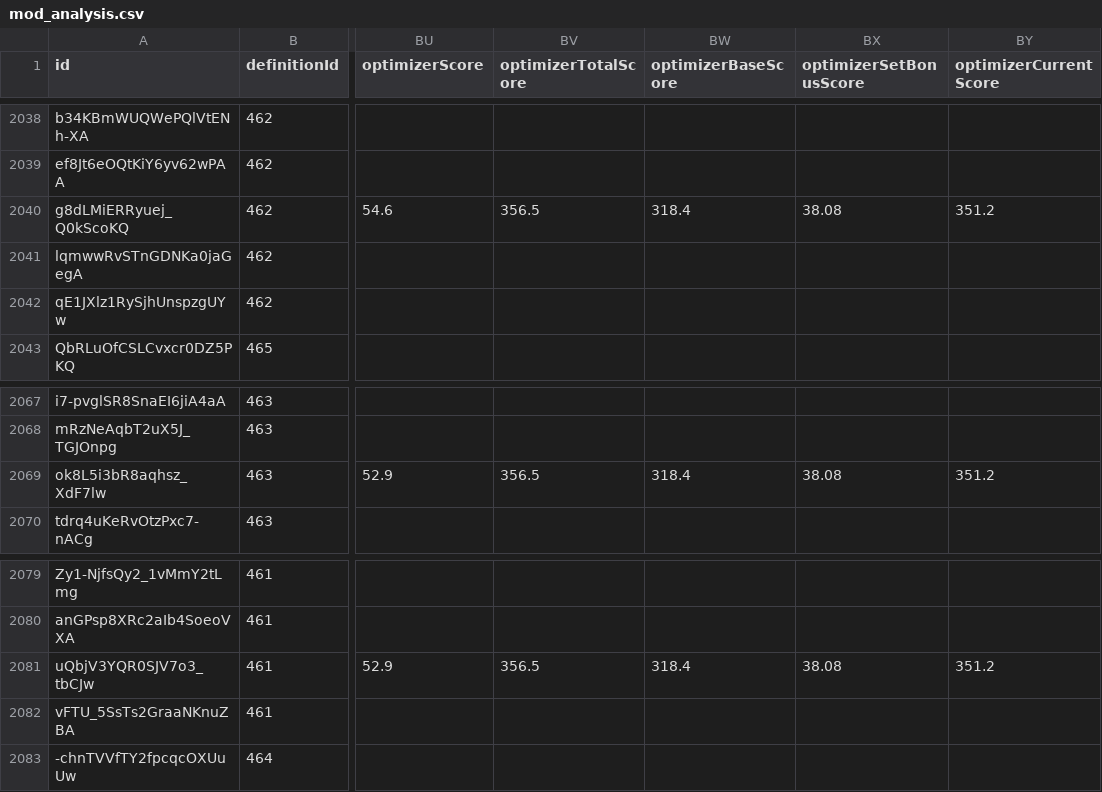
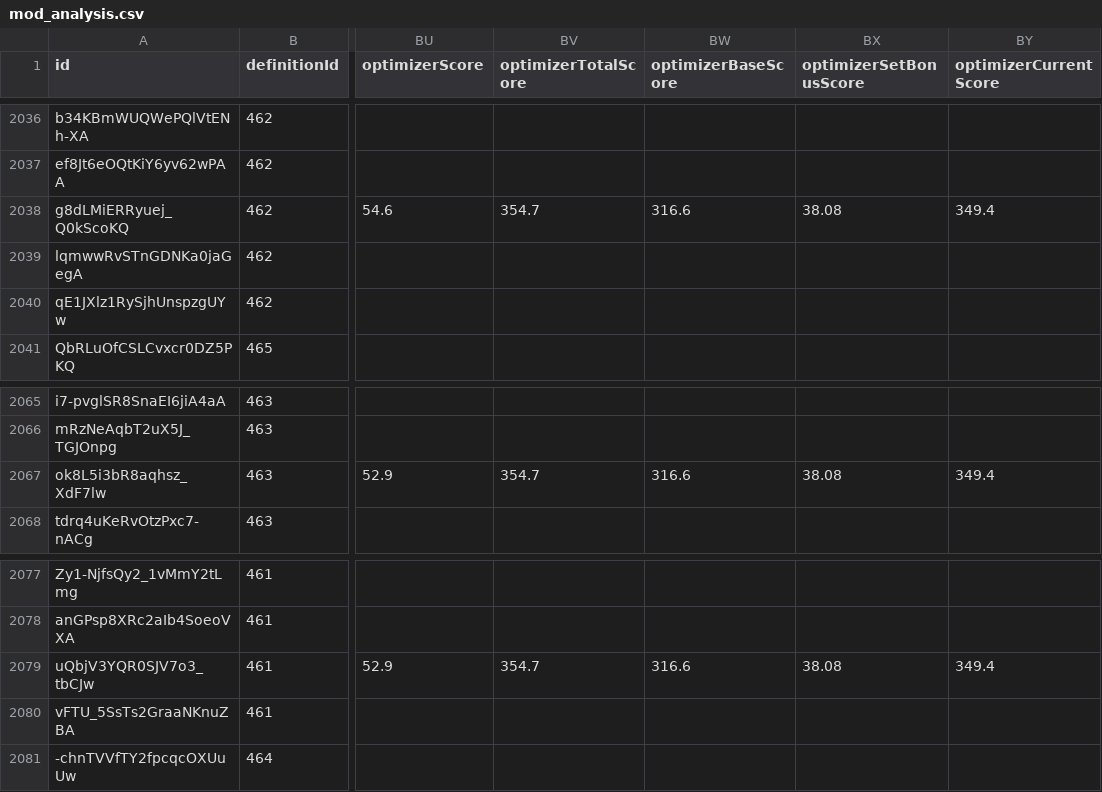
Before and after one commit to vhontebh-arch/swgoh, a CSV file: mod_analysis.csv, drawn as a sheet; only a part is shown, gaps mark what is left out; addresses are those after the commit; the diff covers the shown part only; the diff names each change by its address in the sheet, - before the commit and + after, or states it on an @@ line.

```diff
--- a/mod_analysis.csv
+++ b/mod_analysis.csv
-BV2038 (optimizerTotalScore): 356.5
+BV2038 (optimizerTotalScore): 354.7
-BW2038 (optimizerBaseScore): 318.4
+BW2038 (optimizerBaseScore): 316.6
-BY2038 (optimizerCurrentScore): 351.2
+BY2038 (optimizerCurrentScore): 349.4
-BV2067 (optimizerTotalScore): 356.5
+BV2067 (optimizerTotalScore): 354.7
-BW2067 (optimizerBaseScore): 318.4
+BW2067 (optimizerBaseScore): 316.6
-BY2067 (optimizerCurrentScore): 351.2
+BY2067 (optimizerCurrentScore): 349.4
-BV2079 (optimizerTotalScore): 356.5
+BV2079 (optimizerTotalScore): 354.7
-BW2079 (optimizerBaseScore): 318.4
+BW2079 (optimizerBaseScore): 316.6
-BY2079 (optimizerCurrentScore): 351.2
+BY2079 (optimizerCurrentScore): 349.4
```
Also changed, not shown: 2 removed rows and 28 edited cells elsewhere in this file, mods.csv, 2 other files.
